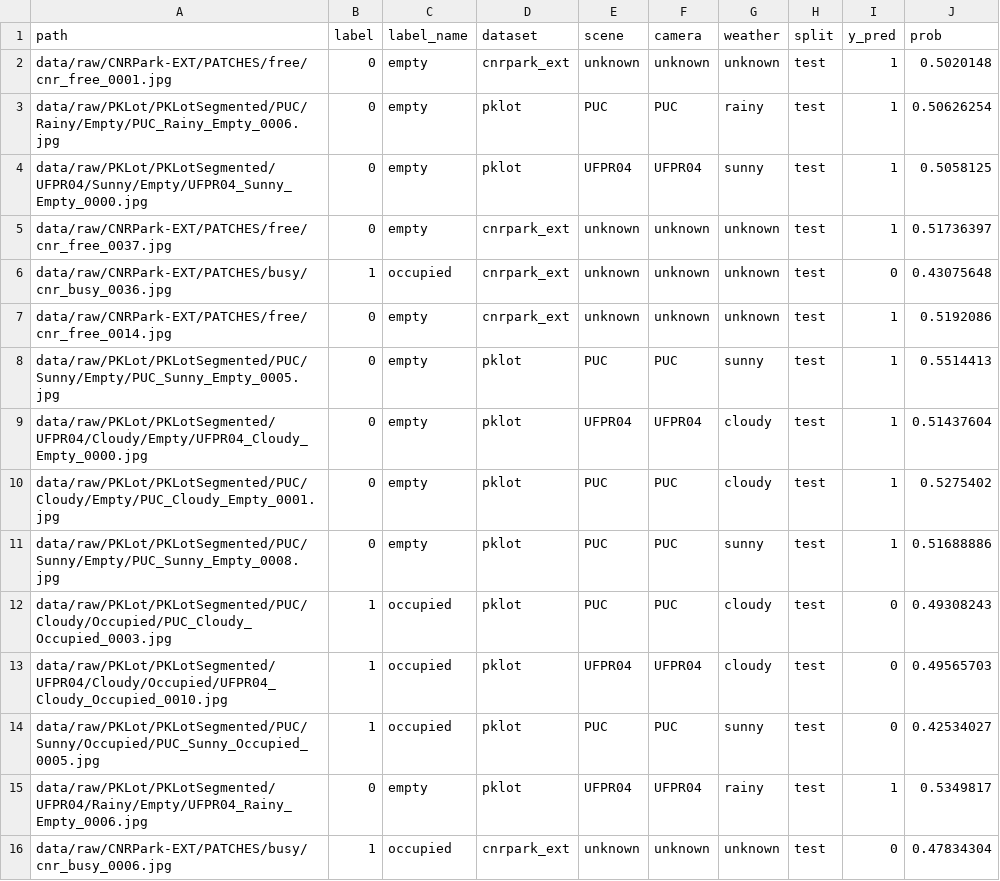
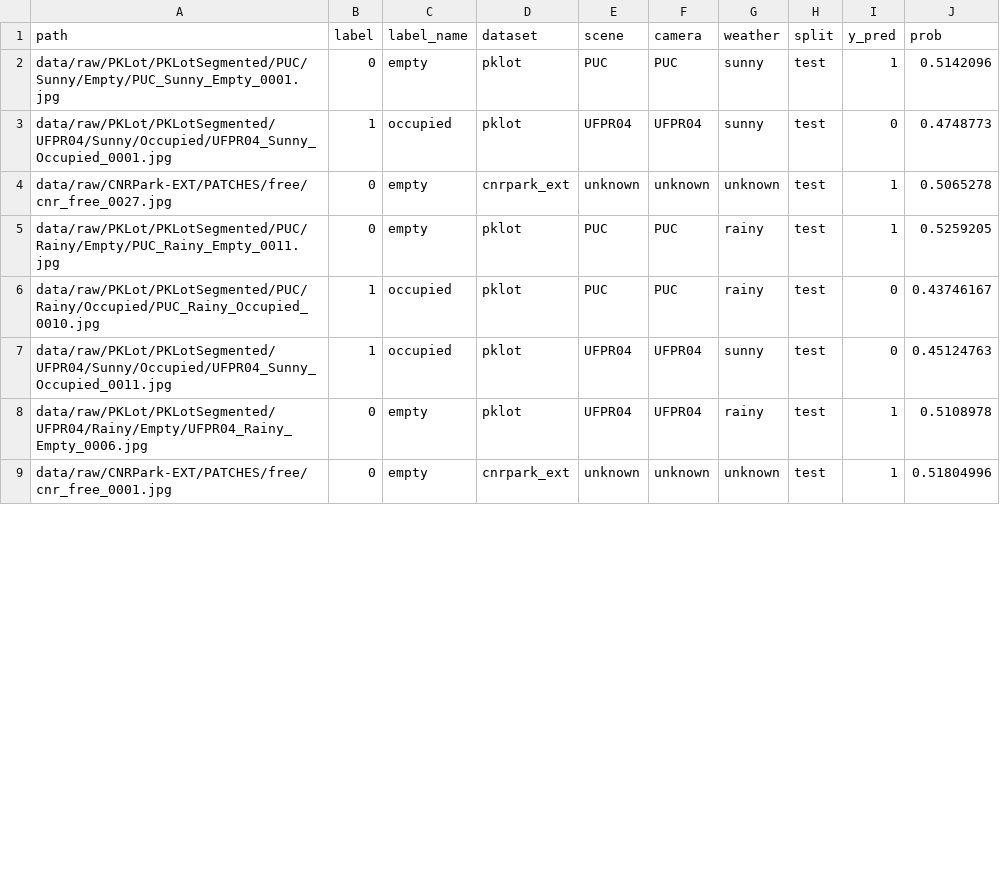
Before and after one commit to thefreemannet/Parking, a CSV file: outputs/metrics/mobilenetv3_failures.csv, drawn as a sheet; only a part is shown; the diff covers the shown part only.

```diff
--- a/outputs/metrics/mobilenetv3_failures.csv
+++ b/outputs/metrics/mobilenetv3_failures.csv
@@ -1,16 +1,9 @@
 path,label,label_name,dataset,scene,camera,weather,split,y_pred,prob
-data/raw/CNRPark-EXT/PATCHES/free/cnr_free_0001.jpg,0,empty,cnrpark_ext,unknown,unknown,unknown,test,1,0.5020148
-data/raw/PKLot/PKLotSegmented/PUC/Rainy/Empty/PUC_Rainy_Empty_0006.jpg,0,empty,pklot,PUC,PUC,rainy,test,1,0.50626254
-data/raw/PKLot/PKLotSegmented/UFPR04/Sunny/Empty/UFPR04_Sunny_Empty_0000.jpg,0,empty,pklot,UFPR04,UFPR04,sunny,test,1,0.5058125
-data/raw/CNRPark-EXT/PATCHES/free/cnr_free_0037.jpg,0,empty,cnrpark_ext,unknown,unknown,unknown,test,1,0.51736397
-data/raw/CNRPark-EXT/PATCHES/busy/cnr_busy_0036.jpg,1,occupied,cnrpark_ext,unknown,unknown,unknown,test,0,0.43075648
-data/raw/CNRPark-EXT/PATCHES/free/cnr_free_0014.jpg,0,empty,cnrpark_ext,unknown,unknown,unknown,test,1,0.5192086
-data/raw/PKLot/PKLotSegmented/PUC/Sunny/Empty/PUC_Sunny_Empty_0005.jpg,0,empty,pklot,PUC,PUC,sunny,test,1,0.5514413
-data/raw/PKLot/PKLotSegmented/UFPR04/Cloudy/Empty/UFPR04_Cloudy_Empty_0000.jpg,0,empty,pklot,UFPR04,UFPR04,cloudy,test,1,0.51437604
-data/raw/PKLot/PKLotSegmented/PUC/Cloudy/Empty/PUC_Cloudy_Empty_0001.jpg,0,empty,pklot,PUC,PUC,cloudy,test,1,0.5275402
-data/raw/PKLot/PKLotSegmented/PUC/Sunny/Empty/PUC_Sunny_Empty_0008.jpg,0,empty,pklot,PUC,PUC,sunny,test,1,0.51688886
-data/raw/PKLot/PKLotSegmented/PUC/Cloudy/Occupied/PUC_Cloudy_Occupied_0003.jpg,1,occupied,pklot,PUC,PUC,cloudy,test,0,0.49308243
-data/raw/PKLot/PKLotSegmented/UFPR04/Cloudy/Occupied/UFPR04_Cloudy_Occupied_0010.jpg,1,occupied,pklot,UFPR04,UFPR04,cloudy,test,0,0.49565703
-data/raw/PKLot/PKLotSegmented/PUC/Sunny/Occupied/PUC_Sunny_Occupied_0005.jpg,1,occupied,pklot,PUC,PUC,sunny,test,0,0.42534027
-data/raw/PKLot/PKLotSegmented/UFPR04/Rainy/Empty/UFPR04_Rainy_Empty_0006.jpg,0,empty,pklot,UFPR04,UFPR04,rainy,test,1,0.5349817
-data/raw/CNRPark-EXT/PATCHES/busy/cnr_busy_0006.jpg,1,occupied,cnrpark_ext,unknown,unknown,unknown,test,0,0.47834304
+data/raw/PKLot/PKLotSegmented/PUC/Sunny/Empty/PUC_Sunny_Empty_0001.jpg,0,empty,pklot,PUC,PUC,sunny,test,1,0.5142096
+data/raw/PKLot/PKLotSegmented/UFPR04/Sunny/Occupied/UFPR04_Sunny_Occupied_0001.jpg,1,occupied,pklot,UFPR04,UFPR04,sunny,test,0,0.4748773
+data/raw/CNRPark-EXT/PATCHES/free/cnr_free_0027.jpg,0,empty,cnrpark_ext,unknown,unknown,unknown,test,1,0.5065278
+data/raw/PKLot/PKLotSegmented/PUC/Rainy/Empty/PUC_Rainy_Empty_0011.jpg,0,empty,pklot,PUC,PUC,rainy,test,1,0.5259205
+data/raw/PKLot/PKLotSegmented/PUC/Rainy/Occupied/PUC_Rainy_Occupied_0010.jpg,1,occupied,pklot,PUC,PUC,rainy,test,0,0.43746167
+data/raw/PKLot/PKLotSegmented/UFPR04/Sunny/Occupied/UFPR04_Sunny_Occupied_0011.jpg,1,occupied,pklot,UFPR04,UFPR04,sunny,test,0,0.45124763
+data/raw/PKLot/PKLotSegmented/UFPR04/Rainy/Empty/UFPR04_Rainy_Empty_0006.jpg,0,empty,pklot,UFPR04,UFPR04,rainy,test,1,0.5108978
+data/raw/CNRPark-EXT/PATCHES/free/cnr_free_0001.jpg,0,empty,cnrpark_ext,unknown,unknown,unknown,test,1,0.51804996
```
Also changed, not shown: 6 added rows, 3 removed rows and 13 edited cells elsewhere in this file, data/processed/split_manifest.csv, outputs/metrics/baseline_failures.csv, 12 other files.
